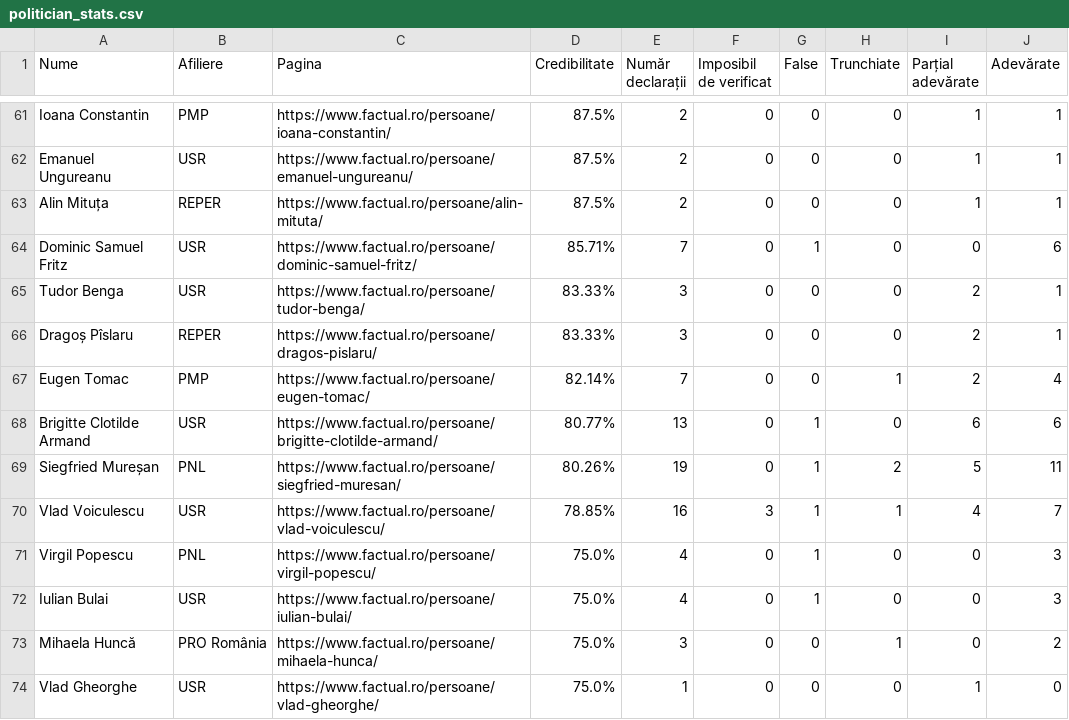
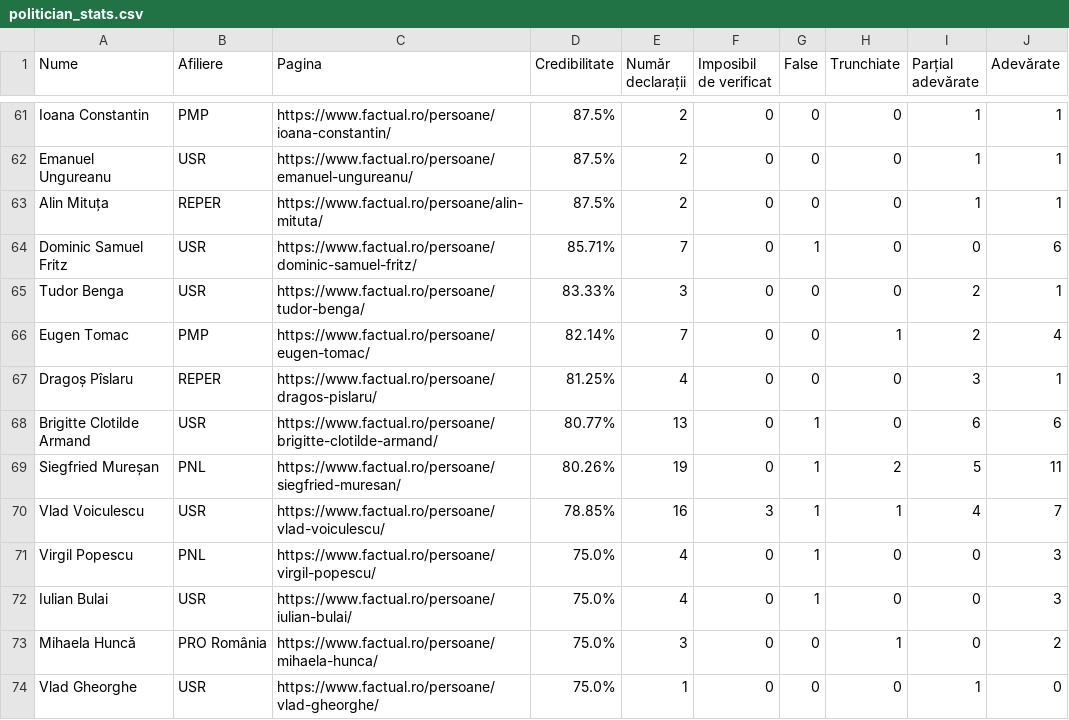
Before and after one commit to FlorinBalint/factual_checker, a CSV file: dashboard/politician_stats.csv, drawn as a sheet; only a part is shown, gaps mark what is left out; removed rows and columns are numbered as before the commit, all else as after; the diff names each change by its address in the sheet, - before the commit and + after, or states it on an @@ line.

Commit message:
Auto-update politician stats data - 2025-10-02 20:05
348 politicians analyzed

```diff
--- a/dashboard/politician_stats.csv
+++ b/dashboard/politician_stats.csv
-row 66: Dragoș Pîslaru | REPER | https://www.factual.ro/persoane/dragos-pislaru/ | 83.33% | 3 | 0 | 0 | 0 | 2 | 1
+row 67: Dragoș Pîslaru | REPER | https://www.factual.ro/persoane/dragos-pislaru/ | 81.25% | 4 | 0 | 0 | 0 | 3 | 1
```
